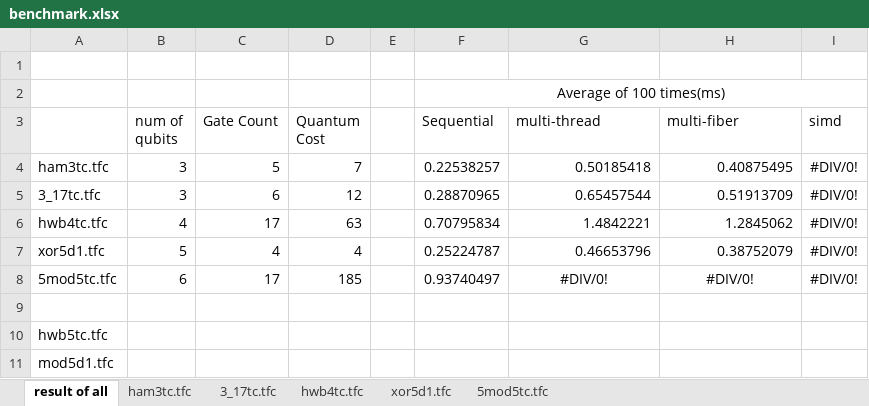
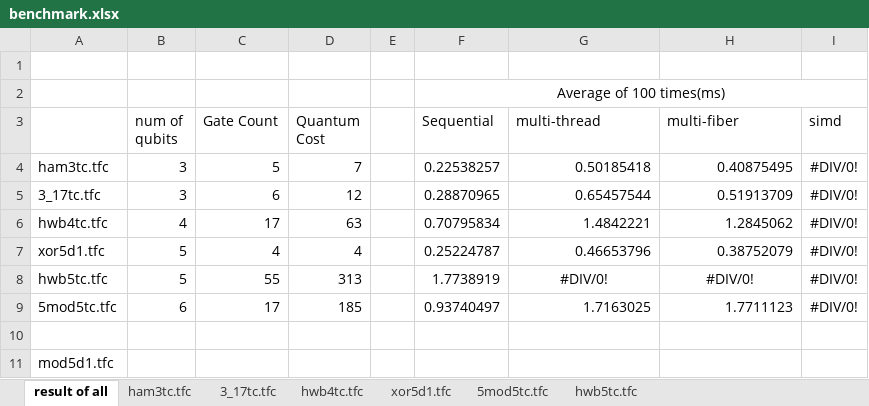
Before and after one commit to uj151133/my_quantum_simulator_with_gpu, an Excel workbook: data/benchmark.xlsx, sheet result of all, drawn as a sheet; values as stored, in another font and other column widths than the file's, no borders; charts and pictures not drawn; removed rows and columns are numbered as before the commit, all else as after; the diff names each change by its address in the sheet, - before the commit and + after, or states it on an @@ line.

```diff
--- a/data/benchmark.xlsx (sheet result of all)
+++ b/data/benchmark.xlsx (sheet result of all)
+sheet tab: hwb5tc.tfc
+row 8: hwb5tc.tfc | 5 | 55 | 313 |  | 1.7738919 | #DIV/0! | #DIV/0! | #DIV/0!
-G9 (multi-thread): #DIV/0!
+G9 (multi-thread): 1.7163025
-G9:H9 alignment: center
+G9:H9 alignment: right
-H9 (multi-fiber): #DIV/0!
+H9 (multi-fiber): 1.7711123
-row 10: hwb5tc.tfc
```
Also changed, not shown: sheet 5mod5tc.tfc, charts or pictures, 5 other files.
